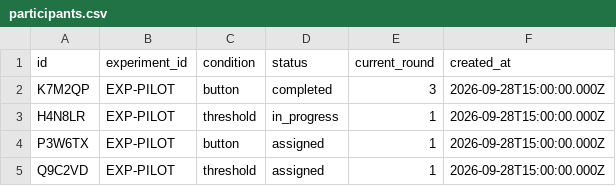
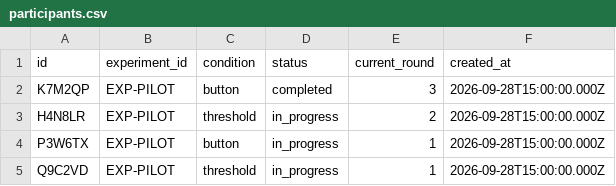
Before and after one commit to htil/EMG-Gesture-V2, a CSV file: data/participants.csv, drawn as a sheet.

```diff
--- a/data/participants.csv
+++ b/data/participants.csv
@@ -2,4 +2,4 @@ id,experiment_id,condition,status,current_round,created_at
 K7M2QP,EXP-PILOT,button,completed,3,2026-09-28T15:00:00.000Z
-H4N8LR,EXP-PILOT,threshold,in_progress,1,2026-09-28T15:00:00.000Z
-P3W6TX,EXP-PILOT,button,assigned,1,2026-09-28T15:00:00.000Z
-Q9C2VD,EXP-PILOT,threshold,assigned,1,2026-09-28T15:00:00.000Z
+H4N8LR,EXP-PILOT,threshold,in_progress,2,2026-09-28T15:00:00.000Z
+P3W6TX,EXP-PILOT,button,in_progress,1,2026-09-28T15:00:00.000Z
+Q9C2VD,EXP-PILOT,threshold,in_progress,1,2026-09-28T15:00:00.000Z
```
Also changed, not shown: 8 other files.
